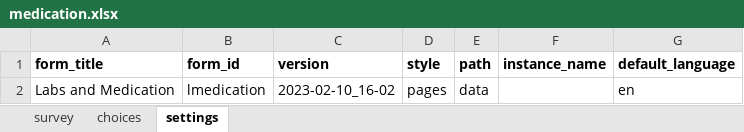
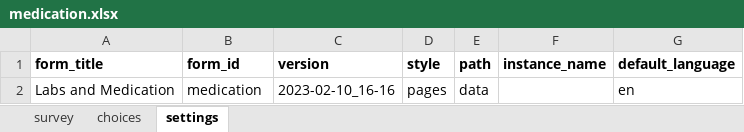
Before and after one commit to gitcliff/mydhi-cht-config, an Excel workbook: config/forms/app/medication.xlsx, sheet settings, drawn as a sheet; values as stored, in another font and other column widths than the file's, no borders; charts and pictures not drawn; the diff names each change by its address in the sheet, - before the commit and + after, or states it on an @@ line.

Commit message:
auto:change the form id for labs and medication

```diff
--- a/config/forms/app/medication.xlsx (sheet settings)
+++ b/config/forms/app/medication.xlsx (sheet settings)
-B2 (form_id): lmedication
+B2 (form_id): medication
-C2 (version): 2023-02-10_16-02
+C2 (version): 2023-02-10_16-16
```
Also changed, not shown: sheet survey, 1 other file.
